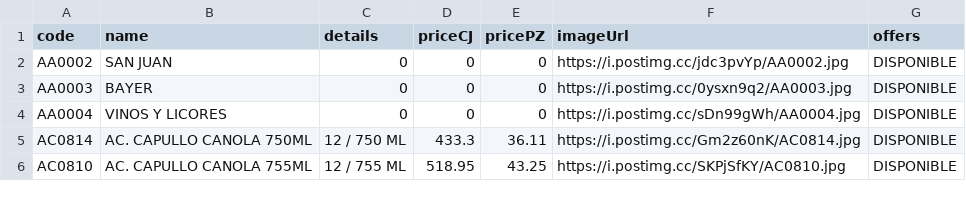
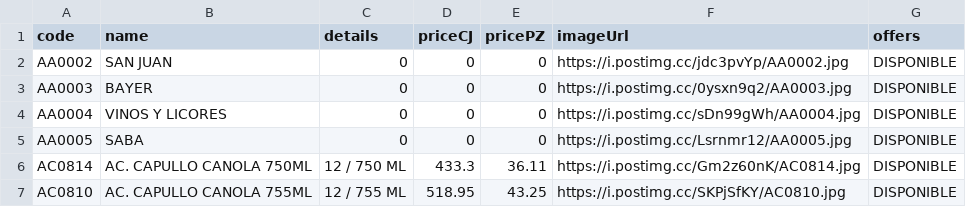
Before and after one commit to Mac-U/supermac-DB, a CSV file: productos.csv, drawn as a sheet; only a part is shown.

Commit message:
prueba 9

```diff
--- a/productos.csv
+++ b/productos.csv
@@ -4,2 +4,3 @@ AA0003,BAYER,0,0,0,https://i.postimg.cc/0ysxn9q2/AA0003.jpg,DISPONIBLE
 AA0004,VINOS Y LICORES,0,0,0,https://i.postimg.cc/sDn99gWh/AA0004.jpg,DISPONIBLE
+AA0005,SABA,0,0,0,https://i.postimg.cc/Lsrnmr12/AA0005.jpg,DISPONIBLE
 AC0814,AC. CAPULLO CANOLA 750ML,12 / 750 ML,433.3,36.11,https://i.postimg.cc/Gm2z60nK/AC0814.jpg,DISPONIBLE
```
